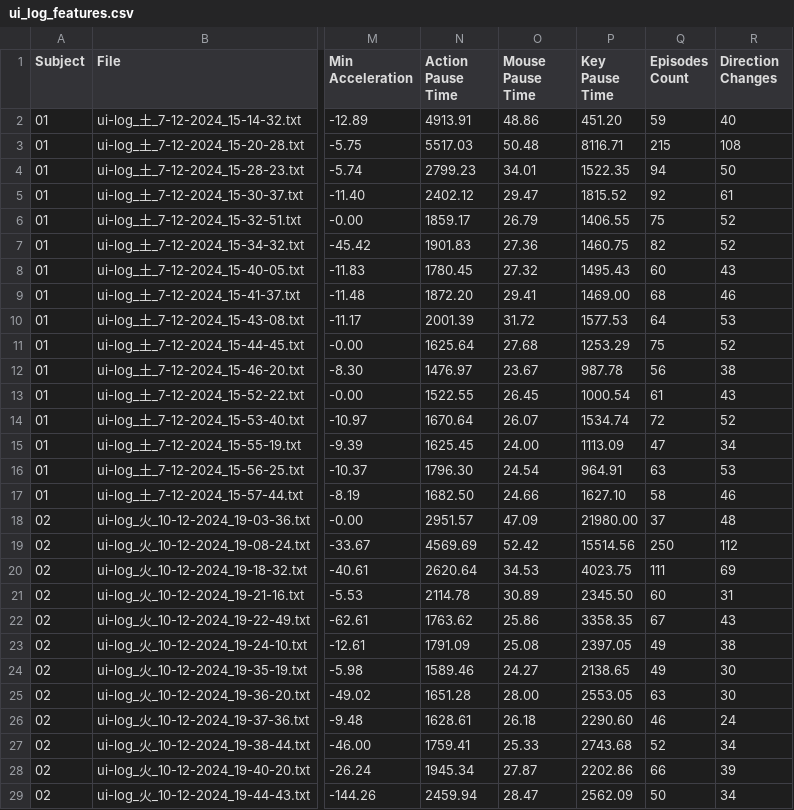
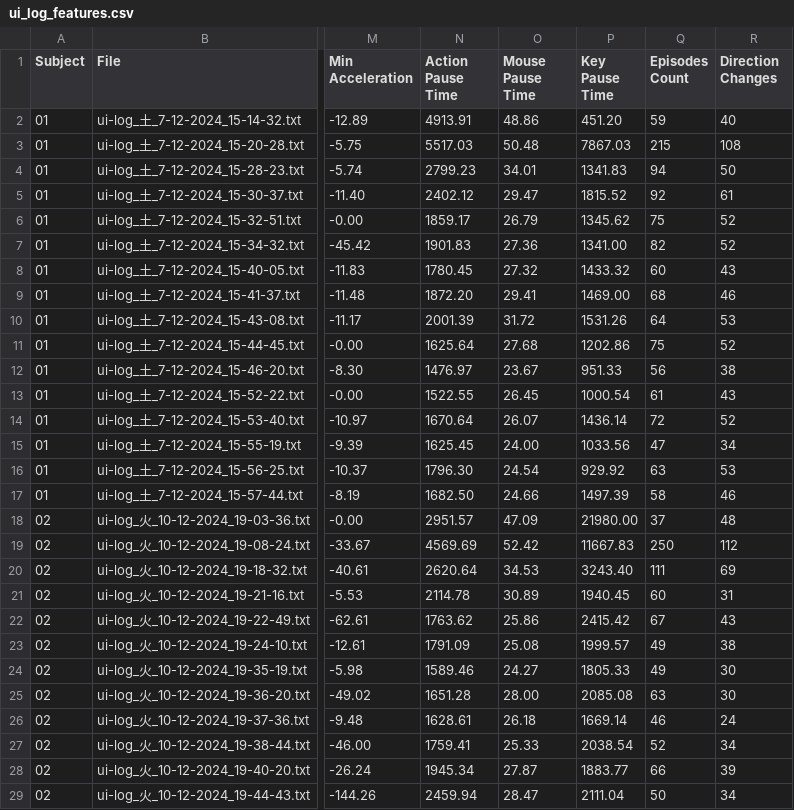
Before and after one commit to RakiPanda/ui-log_ExtractValues, a CSV file: ui_log_features.csv, drawn as a sheet; only a part is shown, gaps mark what is left out; the diff covers the shown part only; the diff names each change by its address in the sheet, - before the commit and + after, or states it on an @@ line.

Commit message:
calculate_average_key_pressed_pause_timeからしきい値を削除

```diff
--- a/ui_log_features.csv
+++ b/ui_log_features.csv
-P3 (Key Pause Time): 8116.71
+P3 (Key Pause Time): 7867.03
-P4 (Key Pause Time): 1522.35
+P4 (Key Pause Time): 1341.83
-P6 (Key Pause Time): 1406.55
+P6 (Key Pause Time): 1345.62
-P7 (Key Pause Time): 1460.75
+P7 (Key Pause Time): 1341.00
-P8 (Key Pause Time): 1495.43
+P8 (Key Pause Time): 1433.32
-P10 (Key Pause Time): 1577.53
+P10 (Key Pause Time): 1531.26
-P11 (Key Pause Time): 1253.29
+P11 (Key Pause Time): 1202.86
-P12 (Key Pause Time): 987.78
+P12 (Key Pause Time): 951.33
-P14 (Key Pause Time): 1534.74
+P14 (Key Pause Time): 1436.14
-P15 (Key Pause Time): 1113.09
+P15 (Key Pause Time): 1033.56
-P16 (Key Pause Time): 964.91
+P16 (Key Pause Time): 929.92
-P17 (Key Pause Time): 1627.10
+P17 (Key Pause Time): 1497.39
-P19 (Key Pause Time): 15514.56
+P19 (Key Pause Time): 11667.83
-P20 (Key Pause Time): 4023.75
+P20 (Key Pause Time): 3243.40
-P21 (Key Pause Time): 2345.50
+P21 (Key Pause Time): 1940.45
-P22 (Key Pause Time): 3358.35
+P22 (Key Pause Time): 2415.42
-P23 (Key Pause Time): 2397.05
+P23 (Key Pause Time): 1999.57
-P24 (Key Pause Time): 2138.65
+P24 (Key Pause Time): 1805.33
-P25 (Key Pause Time): 2553.05
+P25 (Key Pause Time): 2085.08
-P26 (Key Pause Time): 2290.60
+P26 (Key Pause Time): 1669.14
-P27 (Key Pause Time): 2743.68
+P27 (Key Pause Time): 2038.54
-P28 (Key Pause Time): 2202.86
+P28 (Key Pause Time): 1883.77
-P29 (Key Pause Time): 2562.09
+P29 (Key Pause Time): 2111.04
```
Also changed, not shown: 20 edited cells elsewhere in this file.
